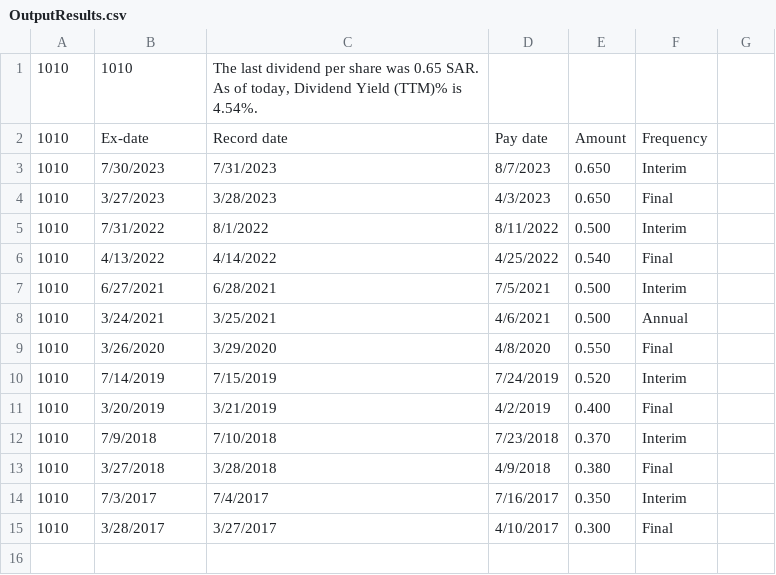
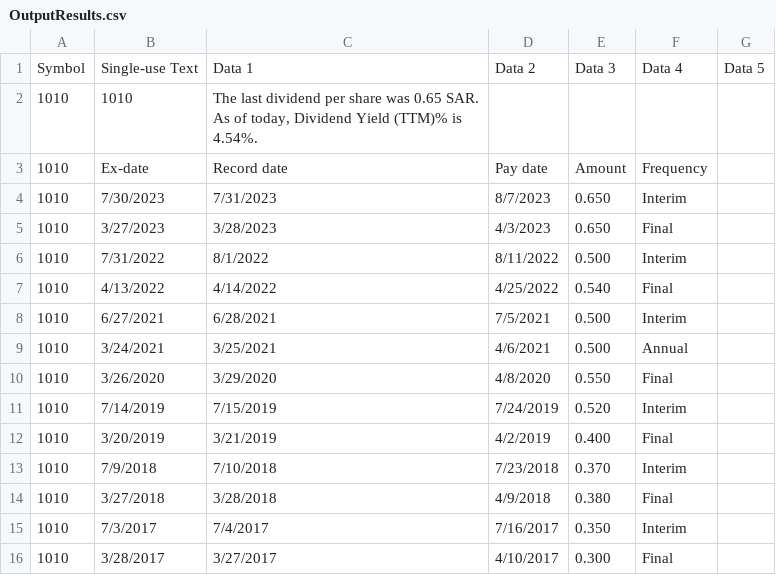
Before and after one commit to SoloSaudiDeveloper/shares, a CSV file: OutputResults.csv, drawn as a sheet; the diff names each change by its address in the sheet, - before the commit and + after, or states it on an @@ line.

Commit message:
Update output CSV file

```diff
--- a/OutputResults.csv
+++ b/OutputResults.csv
+row 1: Symbol | Single-use Text | Data 1 | Data 2 | Data 3 | Data 4 | Data 5
```
